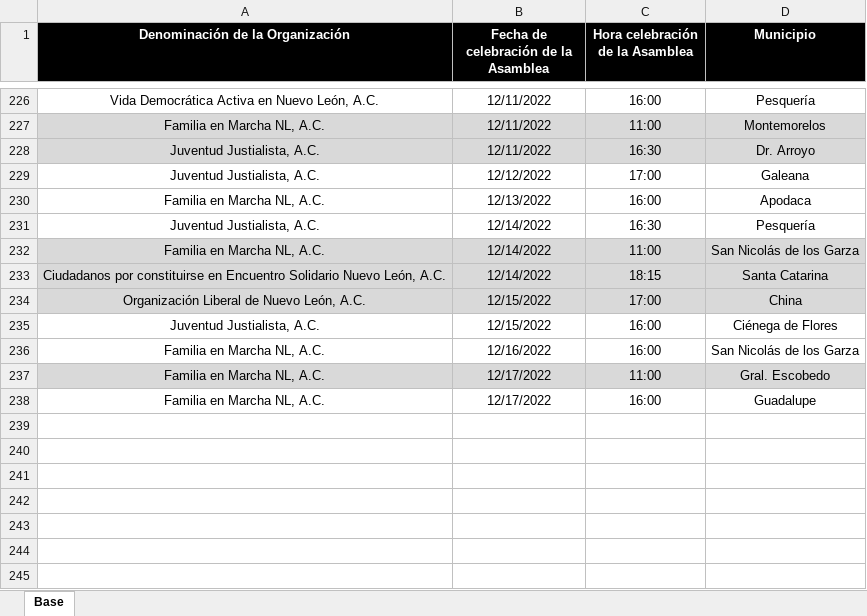
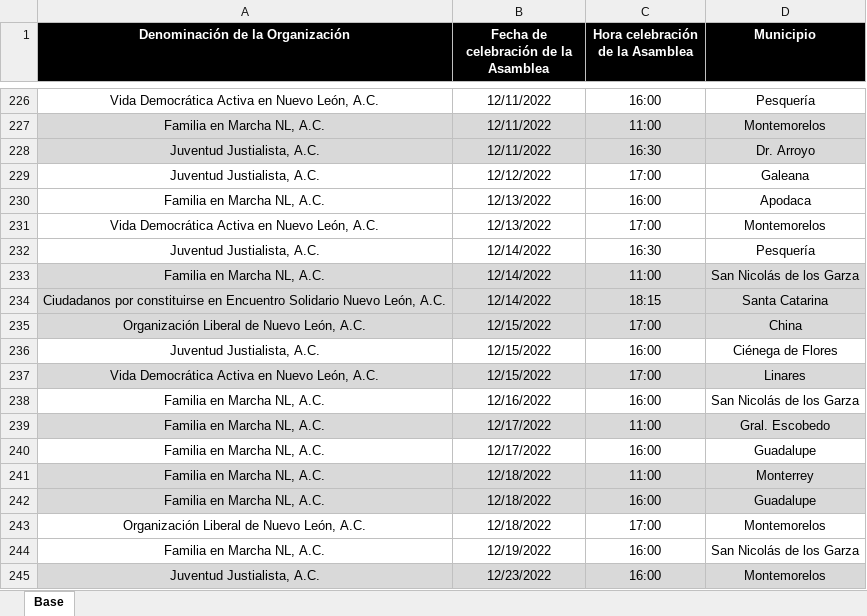
Before and after one commit to RitoCruz12/CalendarioDeAsambleas, an Excel workbook: Calendario de asambleas.xlsx, sheet Base, drawn as a sheet; only a part is shown, gaps mark what is left out; values as stored, in another font and other column widths than the file's, no borders; conditional formats not drawn; the diff names each change by its address in the sheet, - before the commit and + after, or states it on an @@ line.

Commit message:
assembly update 81

```diff
--- a/Calendario de asambleas.xlsx (sheet Base)
+++ b/Calendario de asambleas.xlsx (sheet Base)
+row 231: Vida Democrática Activa en Nuevo León, A.C. | 12/13/2022 | 17:00 | Montemorelos
+row 237: Vida Democrática Activa en Nuevo León, A.C. | 12/15/2022 | 17:00 | Linares
+row 241: Familia en Marcha NL, A.C. | 12/18/2022 | 11:00 | Monterrey
+row 242: Familia en Marcha NL, A.C. | 12/18/2022 | 16:00 | Guadalupe
+row 243: Organización Liberal de Nuevo León, A.C. | 12/18/2022 | 17:00 | Montemorelos
+row 244: Familia en Marcha NL, A.C. | 12/19/2022 | 16:00 | San Nicolás de los Garza
+row 245: Juventud Justialista, A.C. | 12/23/2022 | 16:00 | Montemorelos
```
